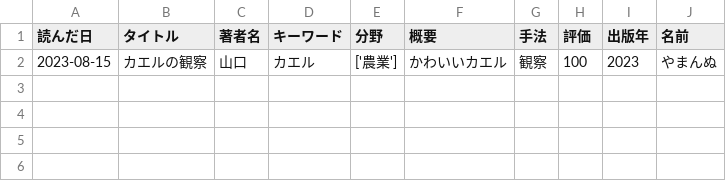
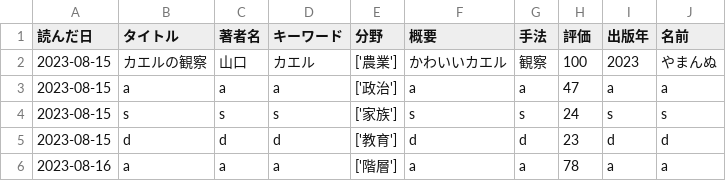
Before and after one commit to Ymgc19/sns_app, a CSV file: 論文データ.csv, drawn as a sheet; the diff names each change by its address in the sheet, - before the commit and + after, or states it on an @@ line.

Commit message:
わからんくなってきた

```diff
--- a/論文データ.csv
+++ b/論文データ.csv
+row 3: 2023-08-15 | a | a | a | ['政治'] | a | a | 47 | a | a
+row 4: 2023-08-15 | s | s | s | ['家族'] | s | s | 24 | s | s
+row 5: 2023-08-15 | d | d | d | ['教育'] | d | d | 23 | d | d
+row 6: 2023-08-16 | a | a | a | ['階層'] | a | a | 78 | a | a
```
